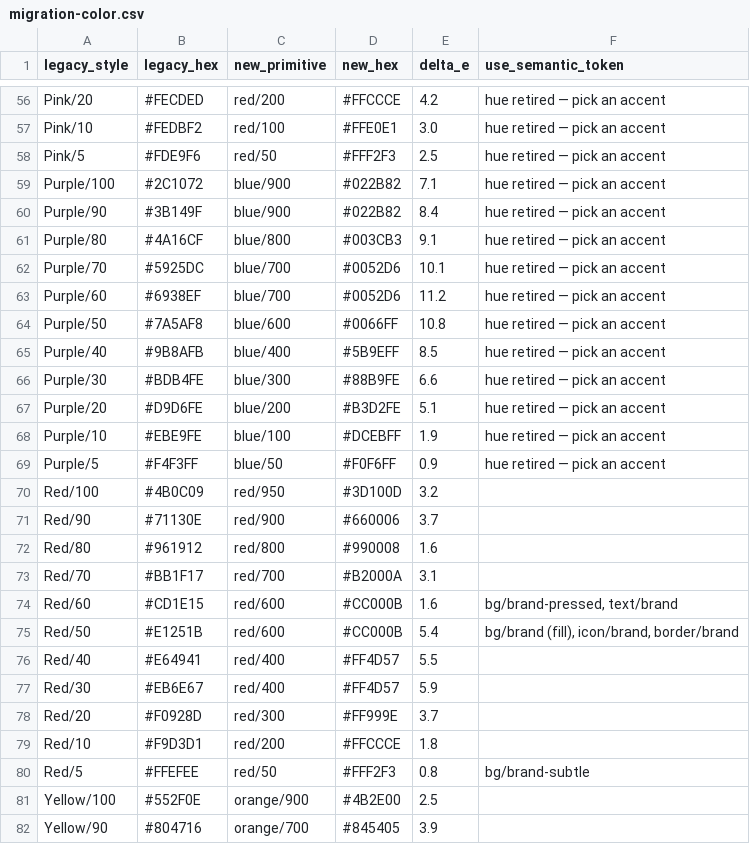
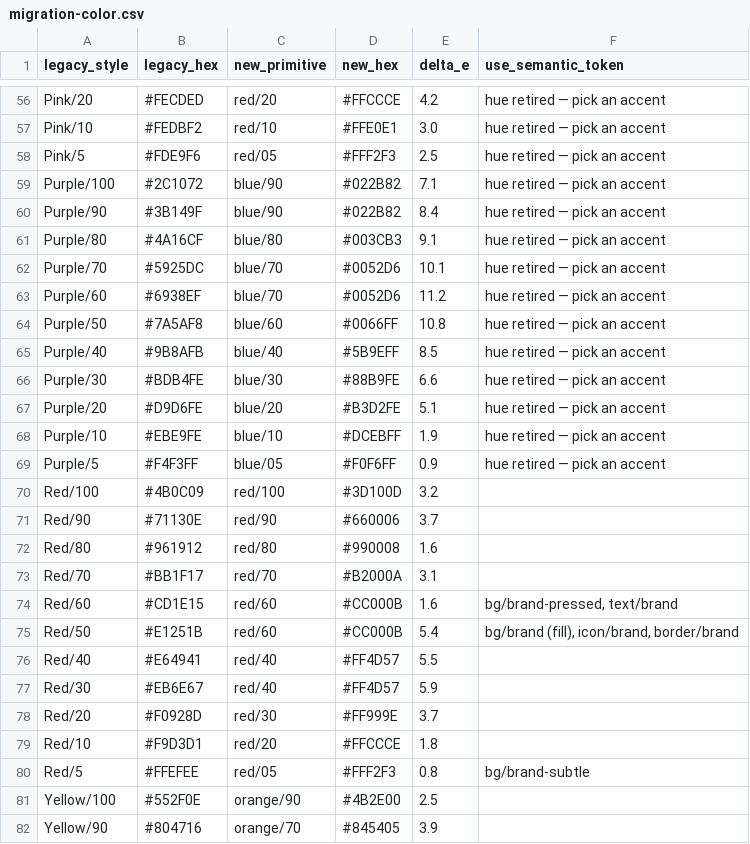
Before and after one commit to luthfankin/currency-design-system, a CSV file: docs/migration-color.csv, drawn as a sheet; only a part is shown, gaps mark what is left out; the diff covers the shown part only; the diff names each change by its address in the sheet, - before the commit and + after, or states it on an @@ line.

```diff
--- a/docs/migration-color.csv
+++ b/docs/migration-color.csv
-C56 (new_primitive): red/200
+C56 (new_primitive): red/20
-C57 (new_primitive): red/100
+C57 (new_primitive): red/10
-C58 (new_primitive): red/50
+C58 (new_primitive): red/05
-C59:C60 (new_primitive): blue/900
+C59:C60 (new_primitive): blue/90
-C61 (new_primitive): blue/800
+C61 (new_primitive): blue/80
-C62:C63 (new_primitive): blue/700
+C62:C63 (new_primitive): blue/70
-C64 (new_primitive): blue/600
+C64 (new_primitive): blue/60
-C65 (new_primitive): blue/400
+C65 (new_primitive): blue/40
-C66 (new_primitive): blue/300
+C66 (new_primitive): blue/30
-C67 (new_primitive): blue/200
+C67 (new_primitive): blue/20
-C68 (new_primitive): blue/100
+C68 (new_primitive): blue/10
-C69 (new_primitive): blue/50
+C69 (new_primitive): blue/05
-C70 (new_primitive): red/950
+C70 (new_primitive): red/100
-C71 (new_primitive): red/900
+C71 (new_primitive): red/90
-C72 (new_primitive): red/800
+C72 (new_primitive): red/80
-C73 (new_primitive): red/700
+C73 (new_primitive): red/70
-C74:C75 (new_primitive): red/600
+C74:C75 (new_primitive): red/60
-C76:C77 (new_primitive): red/400
+C76:C77 (new_primitive): red/40
-C78 (new_primitive): red/300
+C78 (new_primitive): red/30
-C79 (new_primitive): red/200
+C79 (new_primitive): red/20
-C80 (new_primitive): red/50
+C80 (new_primitive): red/05
-C81 (new_primitive): orange/900
+C81 (new_primitive): orange/90
-C82 (new_primitive): orange/700
+C82 (new_primitive): orange/70
```
Also changed, not shown: 63 edited cells elsewhere in this file, 16 other files.
